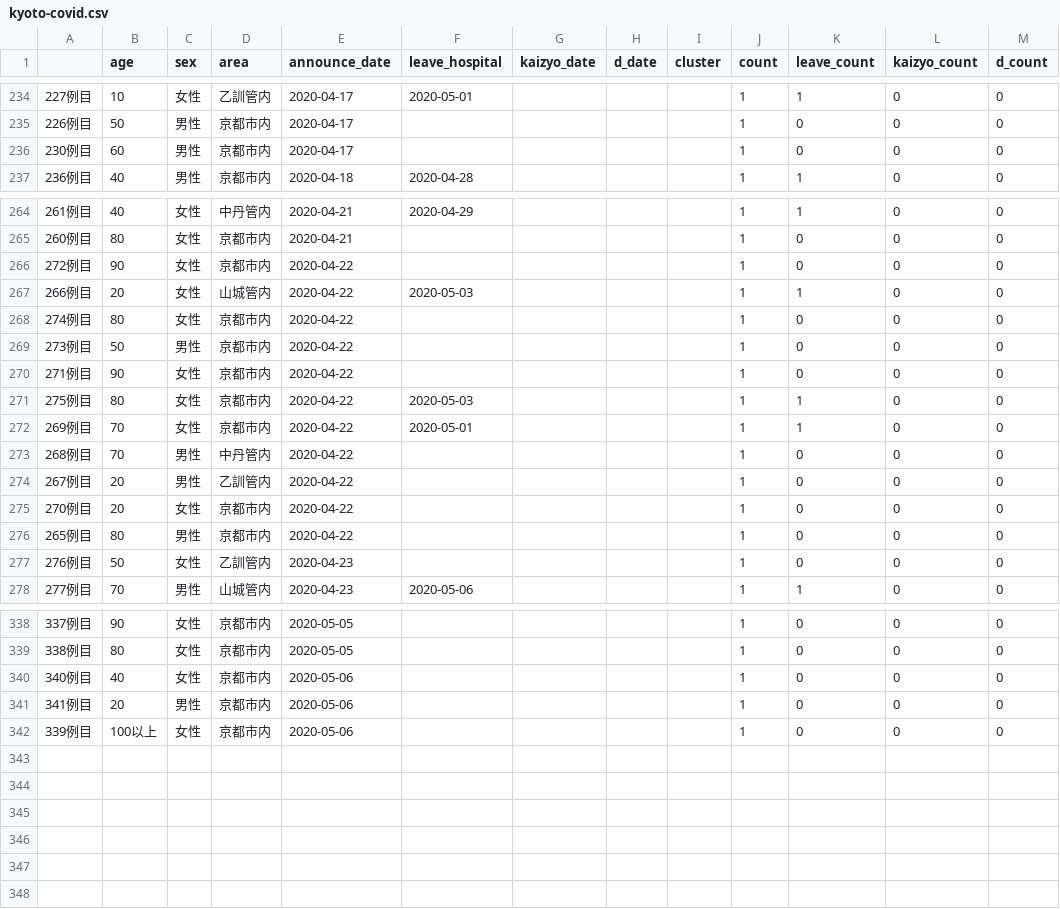
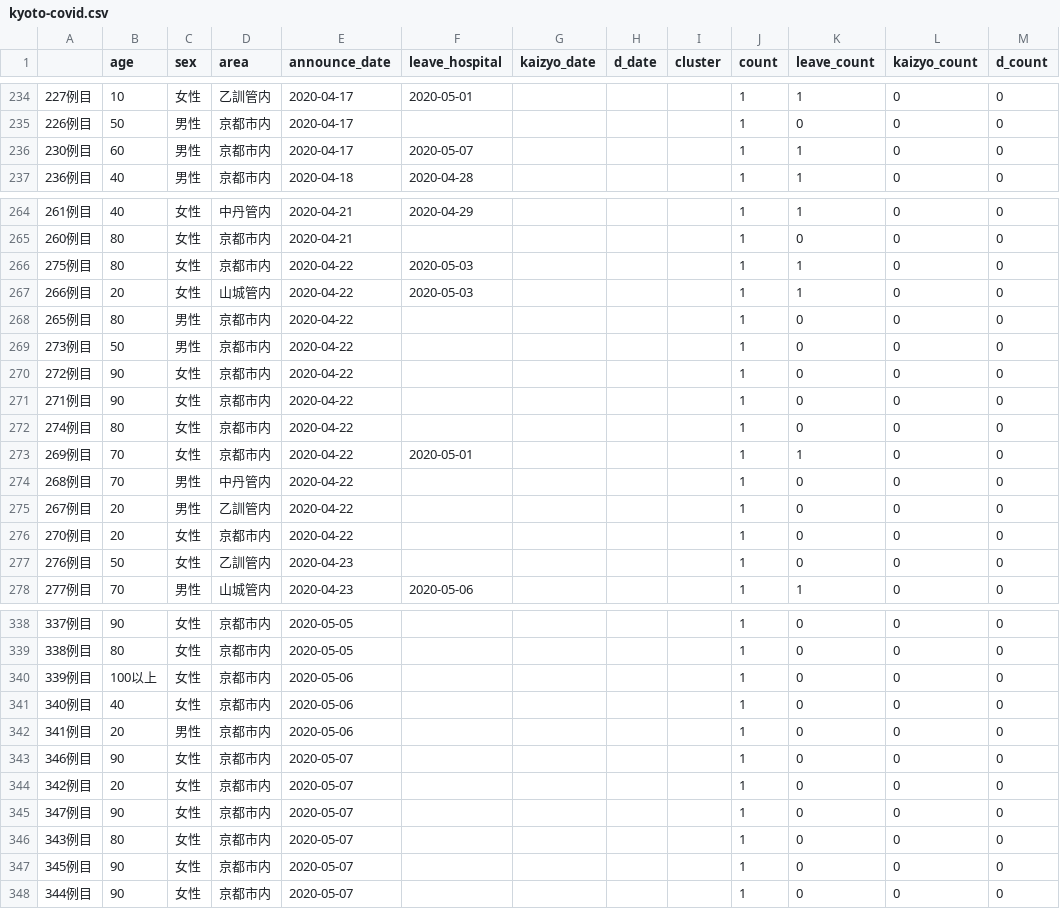
Before and after one commit to mazarimono/chomoku, a CSV file: src/kyoto-covid.csv, drawn as a sheet; only a part is shown, gaps mark what is left out; the diff covers the shown part only.

```diff
--- a/src/kyoto-covid.csv
+++ b/src/kyoto-covid.csv
@@ -235,3 +235,3 @@
 226例目,50,男性,京都市内,2020-04-17,,,,,1,0,0,0
-230例目,60,男性,京都市内,2020-04-17,,,,,1,0,0,0
+230例目,60,男性,京都市内,2020-04-17,2020-05-07,,,,1,1,0,0
 236例目,40,男性,京都市内,2020-04-18,2020-04-28,,,,1,1,0,0
@@ -265,8 +265,9 @@
 260例目,80,女性,京都市内,2020-04-21,,,,,1,0,0,0
+275例目,80,女性,京都市内,2020-04-22,2020-05-03,,,,1,1,0,0
+266例目,20,女性,山城管内,2020-04-22,2020-05-03,,,,1,1,0,0
+265例目,80,男性,京都市内,2020-04-22,,,,,1,0,0,0
+273例目,50,男性,京都市内,2020-04-22,,,,,1,0,0,0
 272例目,90,女性,京都市内,2020-04-22,,,,,1,0,0,0
-266例目,20,女性,山城管内,2020-04-22,2020-05-03,,,,1,1,0,0
+271例目,90,女性,京都市内,2020-04-22,,,,,1,0,0,0
 274例目,80,女性,京都市内,2020-04-22,,,,,1,0,0,0
-273例目,50,男性,京都市内,2020-04-22,,,,,1,0,0,0
-271例目,90,女性,京都市内,2020-04-22,,,,,1,0,0,0
-275例目,80,女性,京都市内,2020-04-22,2020-05-03,,,,1,1,0,0
 269例目,70,女性,京都市内,2020-04-22,2020-05-01,,,,1,1,0,0
@@ -275,3 +276,2 @@
 270例目,20,女性,京都市内,2020-04-22,,,,,1,0,0,0
-265例目,80,男性,京都市内,2020-04-22,,,,,1,0,0,0
 276例目,50,女性,乙訓管内,2020-04-23,,,,,1,0,0,0
@@ -339,4 +339,10 @@
 338例目,80,女性,京都市内,2020-05-05,,,,,1,0,0,0
+339例目,100以上,女性,京都市内,2020-05-06,,,,,1,0,0,0
 340例目,40,女性,京都市内,2020-05-06,,,,,1,0,0,0
 341例目,20,男性,京都市内,2020-05-06,,,,,1,0,0,0
-339例目,100以上,女性,京都市内,2020-05-06,,,,,1,0,0,0
+346例目,90,女性,京都市内,2020-05-07,,,,,1,0,0,0
+342例目,20,女性,京都市内,2020-05-07,,,,,1,0,0,0
+347例目,90,女性,京都市内,2020-05-07,,,,,1,0,0,0
+343例目,80,女性,京都市内,2020-05-07,,,,,1,0,0,0
+345例目,90,女性,京都市内,2020-05-07,,,,,1,0,0,0
+344例目,90,女性,京都市内,2020-05-07,,,,,1,0,0,0
```
Also changed, not shown: 1 added row, 1 removed row, 78 moved rows and 2 edited cells elsewhere in this file, 2 other files.
